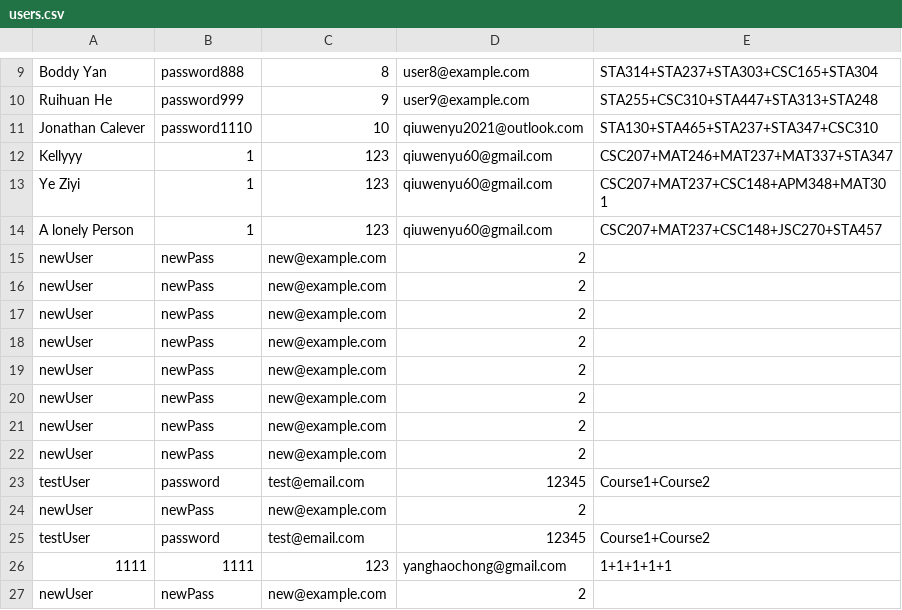
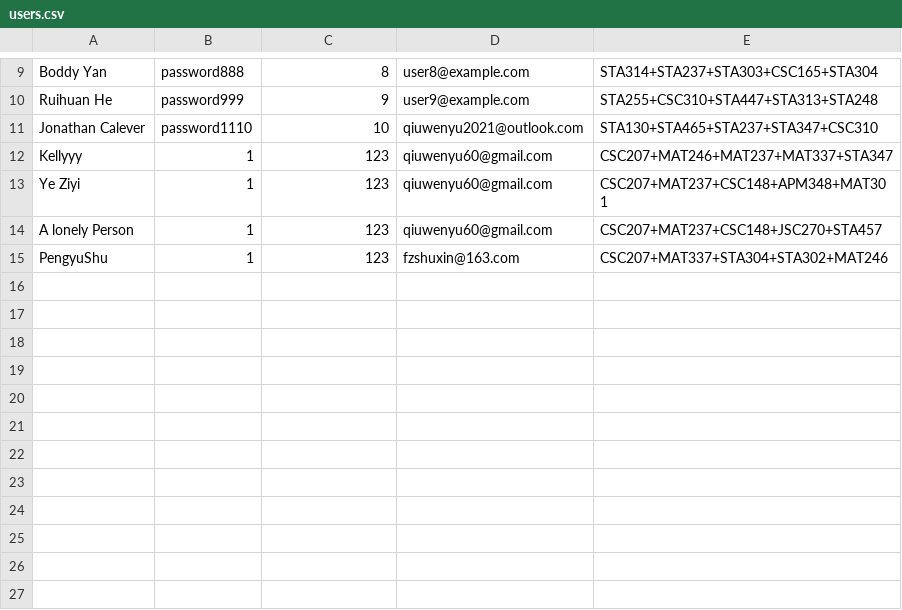
Before and after one commit to KellyQiuu/195Final, a CSV file: src/data_access/users.csv, drawn as a sheet; only a part is shown, gaps mark what is left out; removed rows and columns are numbered as before the commit, all else as after; the diff names each change by its address in the sheet, - before the commit and + after, or states it on an @@ line.

```diff
--- a/src/data_access/users.csv
+++ b/src/data_access/users.csv
-row 15: newUser | newPass | new@example.com | 2
-row 16: newUser | newPass | new@example.com | 2
-row 17: newUser | newPass | new@example.com | 2
-row 18: newUser | newPass | new@example.com | 2
-row 19: newUser | newPass | new@example.com | 2
-row 20: newUser | newPass | new@example.com | 2
-row 21: newUser | newPass | new@example.com | 2
-row 22: newUser | newPass | new@example.com | 2
-row 23: testUser | password | test@email.com | 12345 | Course1+Course2
-row 24: newUser | newPass | new@example.com | 2
-row 25: testUser | password | test@email.com | 12345 | Course1+Course2
-row 26: 1111 | 1111 | 123 | yanghaochong@gmail.com | 1+1+1+1+1
-row 27: newUser | newPass | new@example.com | 2
+row 15: PengyuShu | 1 | 123 | fzshuxin@163.com | CSC207+MAT337+STA304+STA302+MAT246
```
Also changed, not shown: 8 other files.
